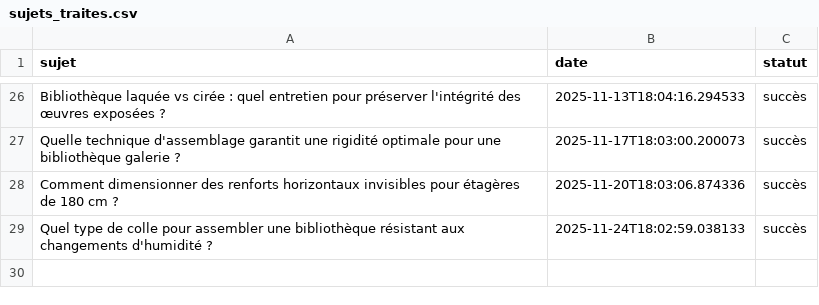
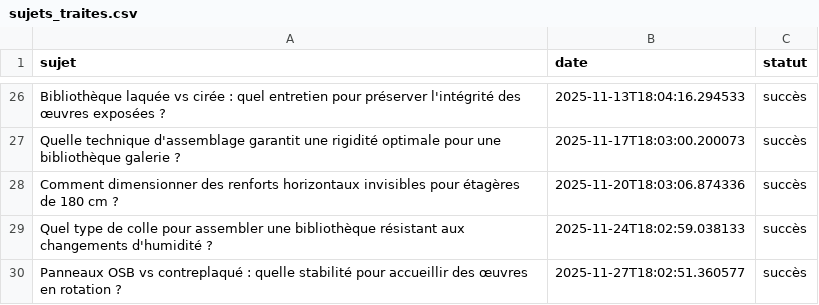
Before and after one commit to Metalosmose21/Biblioth-que-3, a CSV file: sujets_traites.csv, drawn as a sheet; only a part is shown, gaps mark what is left out; the diff names each change by its address in the sheet, - before the commit and + after, or states it on an @@ line.

```diff
--- a/sujets_traites.csv
+++ b/sujets_traites.csv
+row 30: Panneaux OSB vs contreplaqué : quelle stabilité pour accueillir des œuvres en rotation ? | 2025-11-27T18:02:51.360577 | succès
```
Also changed, not shown: sujets.csv.
